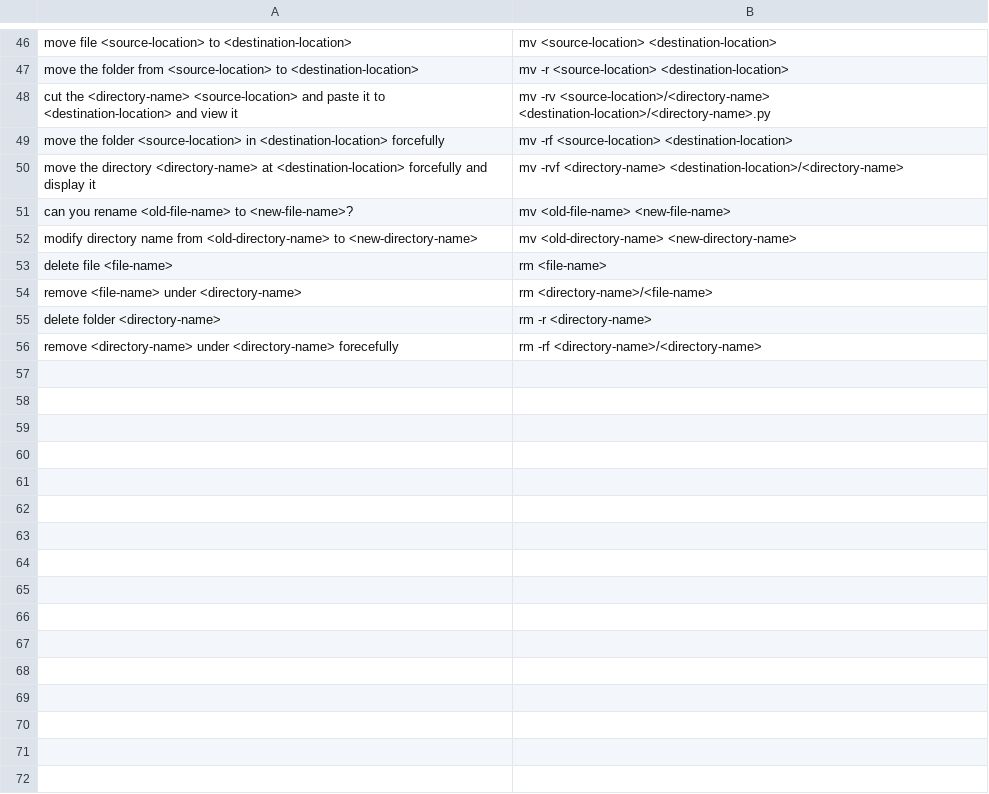
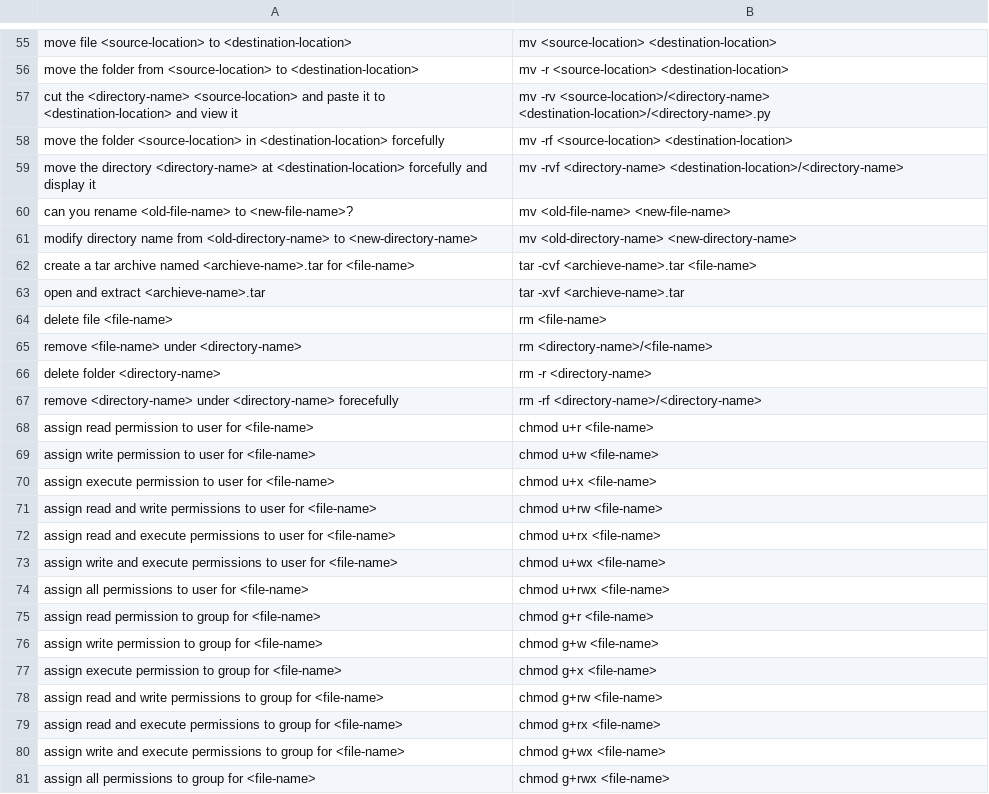
Before and after one commit to Esakkinathan/smart-assistant, a CSV file: renewd-data-set/file-management/testing-data.csv, drawn as a sheet; only a part is shown, gaps mark what is left out; the diff covers the shown part only.

```diff
--- a/renewd-data-set/file-management/testing-data.csv
+++ b/renewd-data-set/file-management/testing-data.csv
@@ -52,2 +61,4 @@ can you rename <old-file-name> to <new-file-name>?,mv <old-file-name> <new-file-
 modify directory name from <old-directory-name> to <new-directory-name>,mv <old-directory-name> <new-directory-name>
+create a tar archive named <archieve-name>.tar for <file-name>,tar -cvf <archieve-name>.tar <file-name>
+open and extract <archieve-name>.tar,tar -xvf <archieve-name>.tar
 delete file <file-name>,rm <file-name>,
@@ -56 +67,15 @@ delete folder <directory-name>,rm -r <directory-name>,
 remove <directory-name> under <directory-name> forecefully,rm -rf <directory-name>/<directory-name>
+assign read permission to user for <file-name>,chmod u+r <file-name>
+assign write permission to user for <file-name>,chmod u+w <file-name>
+assign execute permission to user for <file-name>,chmod u+x <file-name>
+assign read and write permissions to user for <file-name>,chmod u+rw <file-name>
+assign read and execute permissions to user for <file-name>,chmod u+rx <file-name>
+assign write and execute permissions to user for <file-name>,chmod u+wx <file-name>
+assign all permissions to user for <file-name>,chmod u+rwx <file-name>
+assign read permission to group for <file-name>,chmod g+r <file-name>
+assign write permission to group for <file-name>,chmod g+w <file-name>
+assign execute permission to group for <file-name>,chmod g+x <file-name>
+assign read and write permissions to group for <file-name>,chmod g+rw <file-name>
+assign read and execute permissions to group for <file-name>,chmod g+rx <file-name>
+assign write and execute permissions to group for <file-name>,chmod g+wx <file-name>
+assign all permissions to group for <file-name>,chmod g+rwx <file-name>
```
Also changed, not shown: 32 added rows elsewhere in this file, renewd-data-set/file-management/validation-data.csv, 1 other file.
